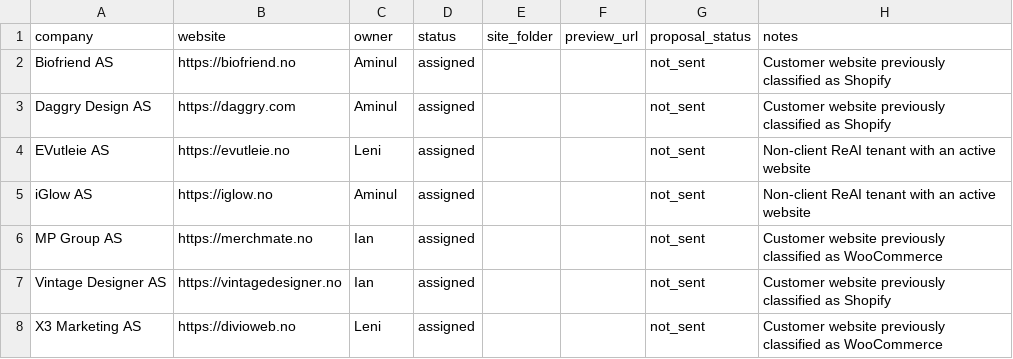
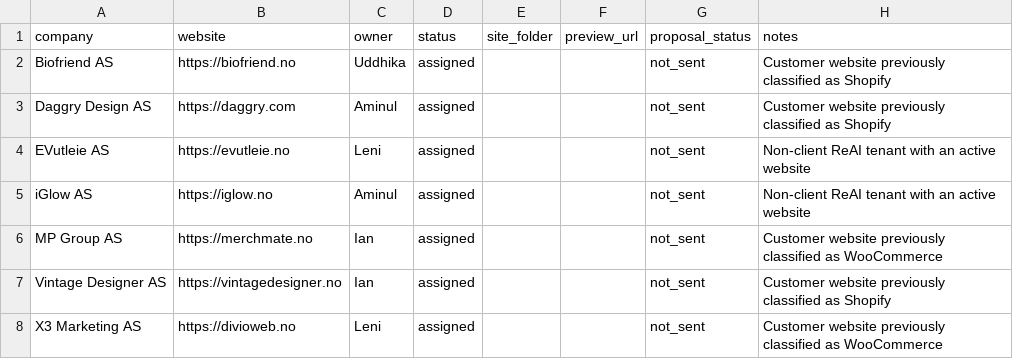
Before and after one commit to beint-no/reai-site-examples, a CSV file: assignees.csv, drawn as a sheet.

Commit message:
fix

```diff
--- a/assignees.csv
+++ b/assignees.csv
@@ -1,3 +1,3 @@
 company,website,owner,status,site_folder,preview_url,proposal_status,notes
-Biofriend AS,https://biofriend.no,Aminul,assigned,,,not_sent,Customer website previously classified as Shopify
+Biofriend AS,https://biofriend.no,Uddhika,assigned,,,not_sent,Customer website previously classified as Shopify
 Daggry Design AS,https://daggry.com,Aminul,assigned,,,not_sent,Customer website previously classified as Shopify
```
